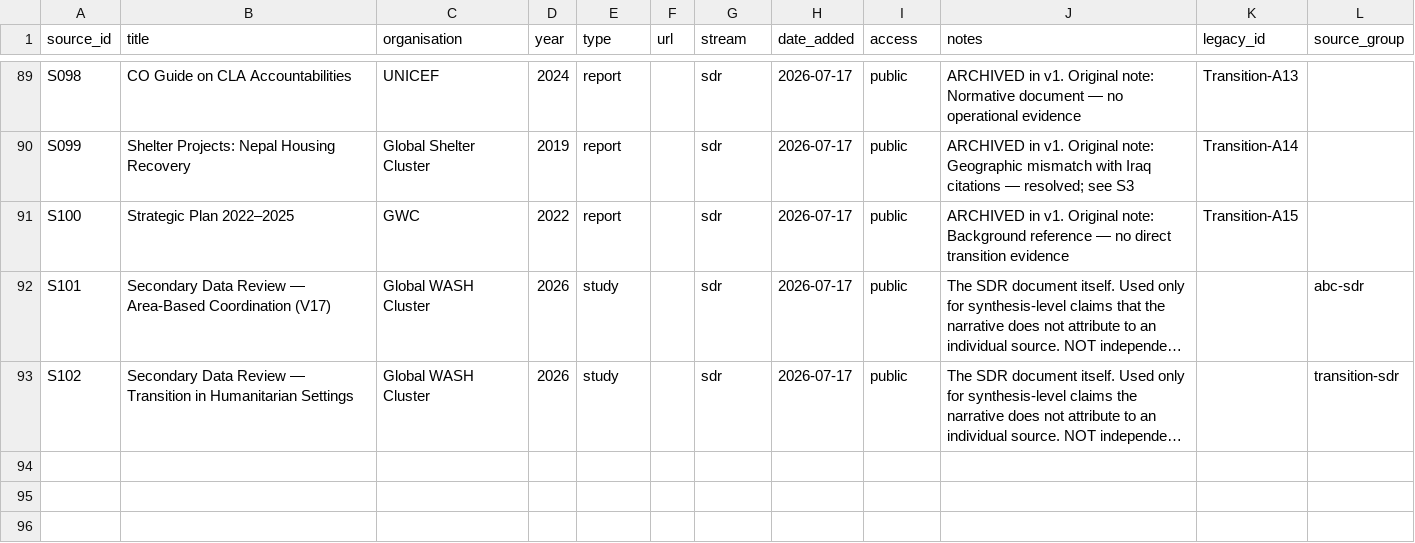
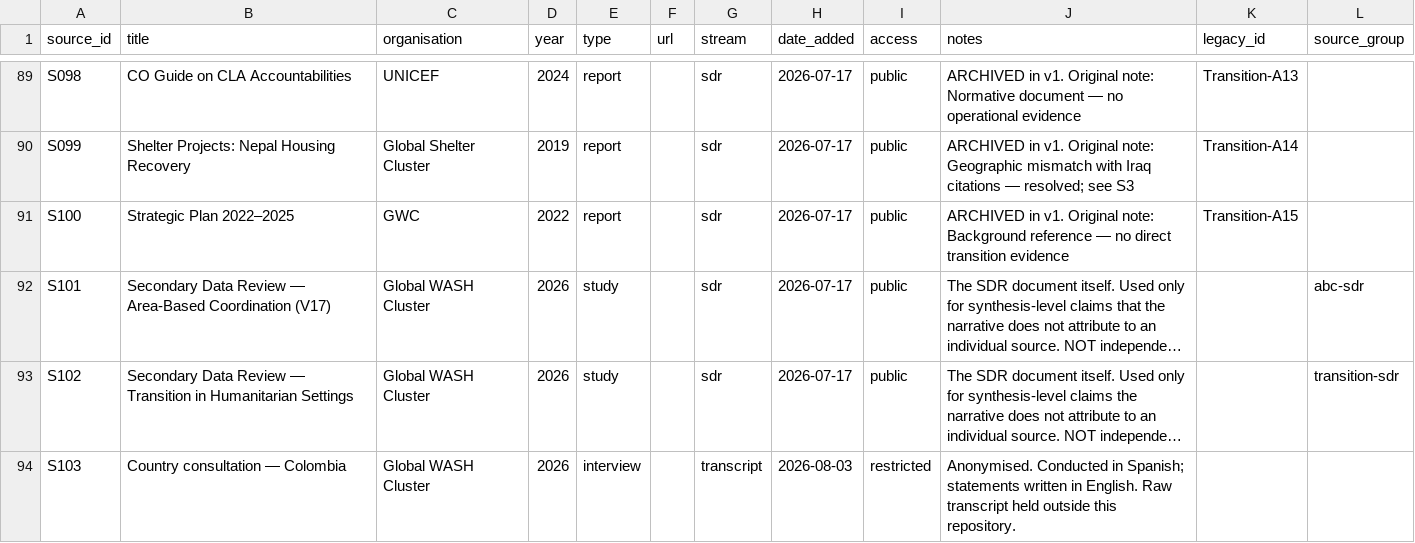
Before and after one commit to workmichelecitton/gwc-abc-transition-evidence, a CSV file: data/sources.csv, drawn as a sheet; only a part is shown, gaps mark what is left out; long unchanged cells end in …; the diff names each change by its address in the sheet, - before the commit and + after, or states it on an @@ line.

Commit message:
Add Colombia country consultation
29 evidence records and 6 follow-ups from the Colombia check-in (conducted
in Spanish; statements written in English).

Colombia does not appear in the 2026 workshop, clinic or key informant
participant lists, so its evidence is independent of the consultation
sources already in the base. Five records merged into existing findings on
that basis, three of which reach high strength as a result.

```diff
--- a/data/sources.csv
+++ b/data/sources.csv
+row 94: S103 | Country consultation — Colombia | Global WASH Cluster | 2026 | interview |  | transcript | 2026-08-03 | restricted | Anonymised. Conducted in Spanish; statements written in English. Raw transcript held outside this repository.
```
Also changed, not shown: data/follow-ups.csv, data/highlights.csv, 3 other files.
